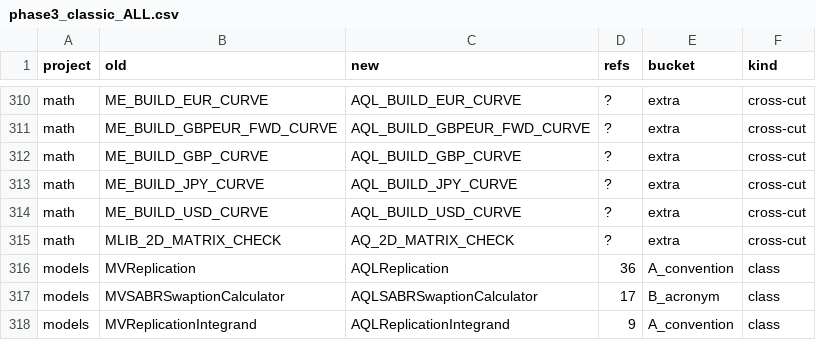
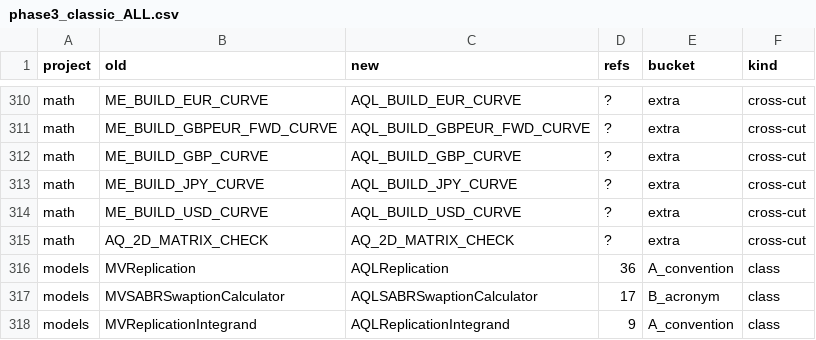
Before and after one commit to nburgessx/LIBRARY_UPDATE, a CSV file: AQ_LIB/rebrand/phase3_classic_ALL.csv, drawn as a sheet; only a part is shown, gaps mark what is left out.

```diff
--- a/AQ_LIB/rebrand/phase3_classic_ALL.csv
+++ b/AQ_LIB/rebrand/phase3_classic_ALL.csv
@@ -314,3 +314,3 @@ math,ME_BUILD_JPY_CURVE,AQL_BUILD_JPY_CURVE,?,extra,cross-cut
 math,ME_BUILD_USD_CURVE,AQL_BUILD_USD_CURVE,?,extra,cross-cut
-math,MLIB_2D_MATRIX_CHECK,AQ_2D_MATRIX_CHECK,?,extra,cross-cut
+math,AQ_2D_MATRIX_CHECK,AQ_2D_MATRIX_CHECK,?,extra,cross-cut
 models,MVReplication,AQLReplication,36,A_convention,class
```
Also changed, not shown: AQ_LIB/rebrand/phase3_math_APPROVED.csv, AQ_LIB/rebrand/xll_function_inventory.csv, 32 other files.
